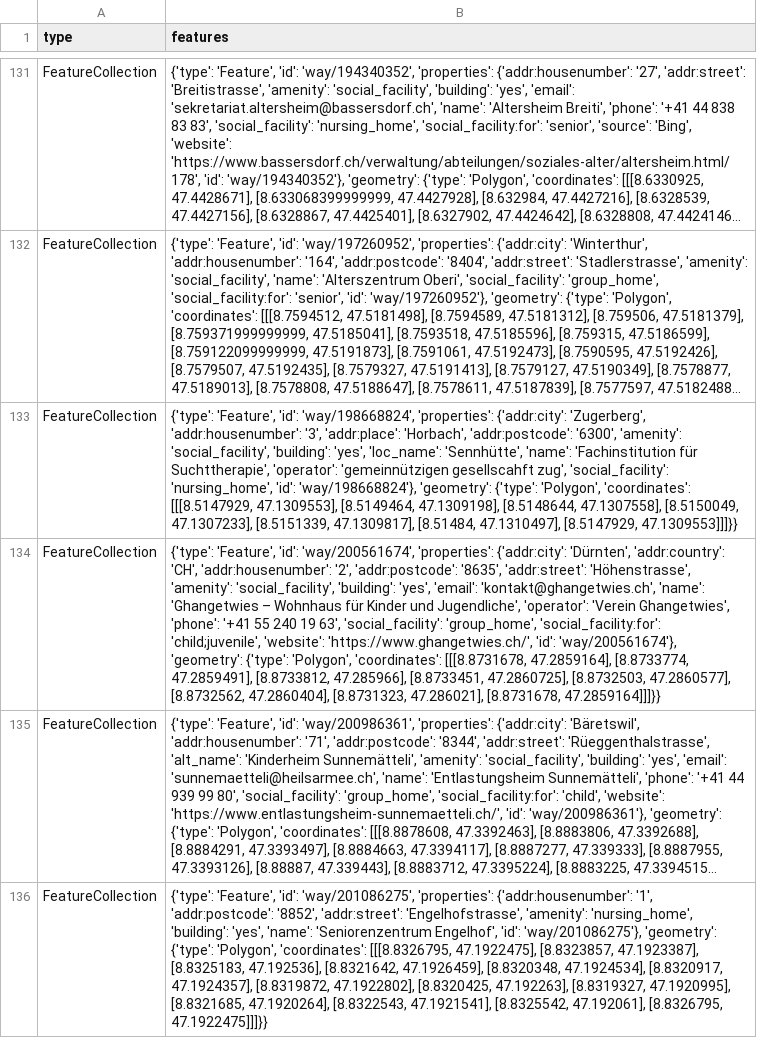
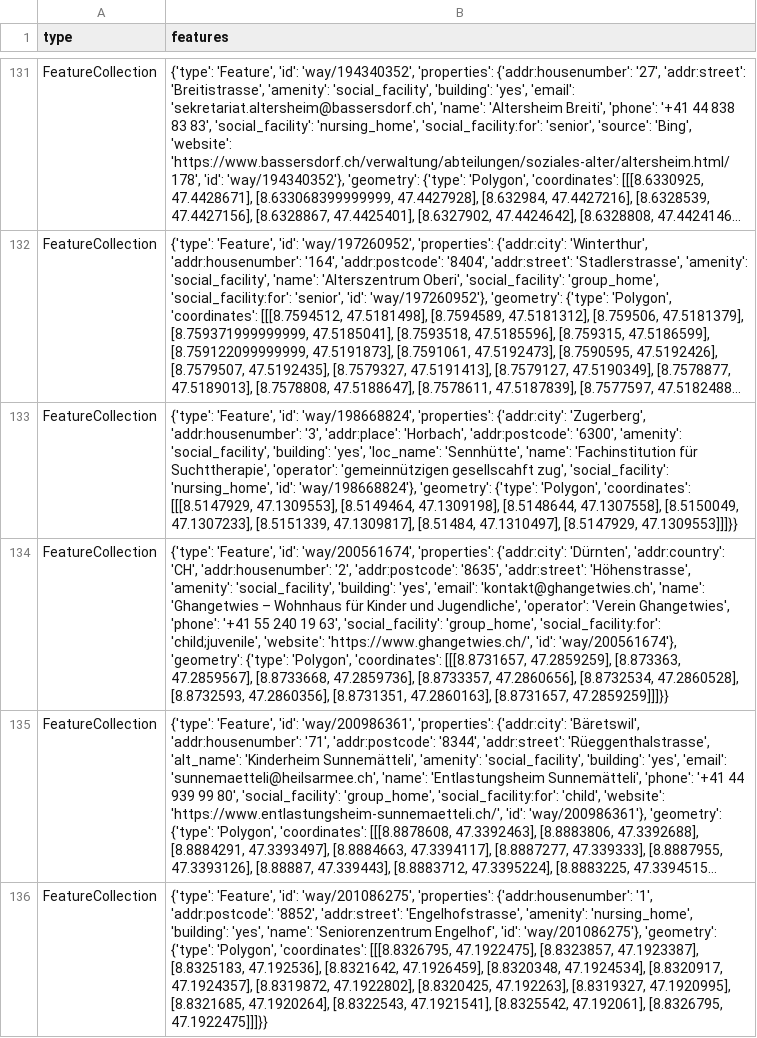
Before and after one commit to OpenBracketsCH/rescue-data, a CSV file: data/csv/facilities/nursing_home/nursing_home_dispo_srz.csv, drawn as a sheet; only a part is shown, gaps mark what is left out; long unchanged cells end in …; the diff names each change by its address in the sheet, - before the commit and + after, or states it on an @@ line.

```diff
--- a/data/csv/facilities/nursing_home/nursing_home_dispo_srz.csv
+++ b/data/csv/facilities/nursing_home/nursing_home_dispo_srz.csv
-B134 (features): …'Polygon', 'coordinates': [[[8.8731678, 47.2859164], [8.8733774, 47.2859491], [8.8733812, 47.285966], [8.8733451, 47.2860725], [8.8732503, 47.2860577], [8.8732562, 47.2860404], [8.8731323, 47.286021], [8.8731678, 47.2859164]]]}}
+B134 (features): …'Polygon', 'coordinates': [[[8.8731657, 47.2859259], [8.873363, 47.2859567], [8.8733668, 47.2859736], [8.8733357, 47.2860656], [8.8732534, 47.2860528], [8.8732593, 47.2860356], [8.8731351, 47.2860163], [8.8731657, 47.2859259]]]}}
```
Also changed, not shown: data/csv/access/gates/gates_kt_zh.csv, data/csv/facilities/hospital/hospital_switzerland.csv, 4 other files.
